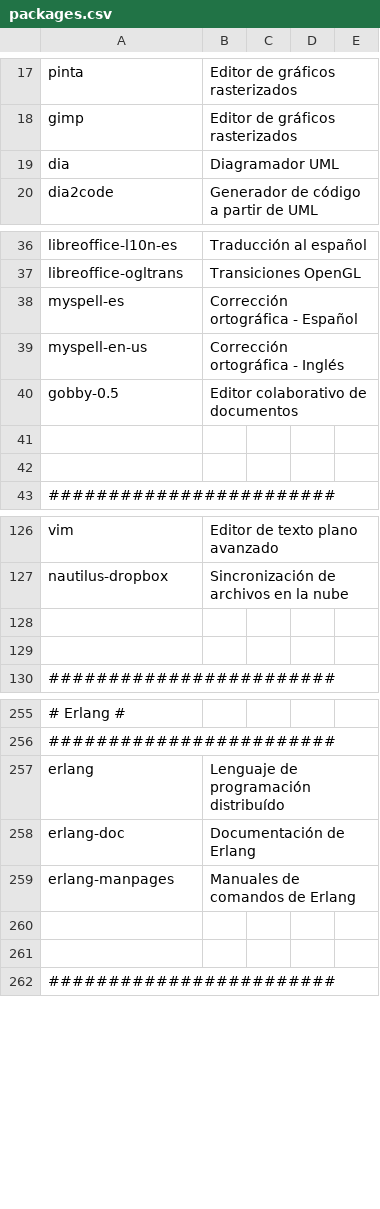
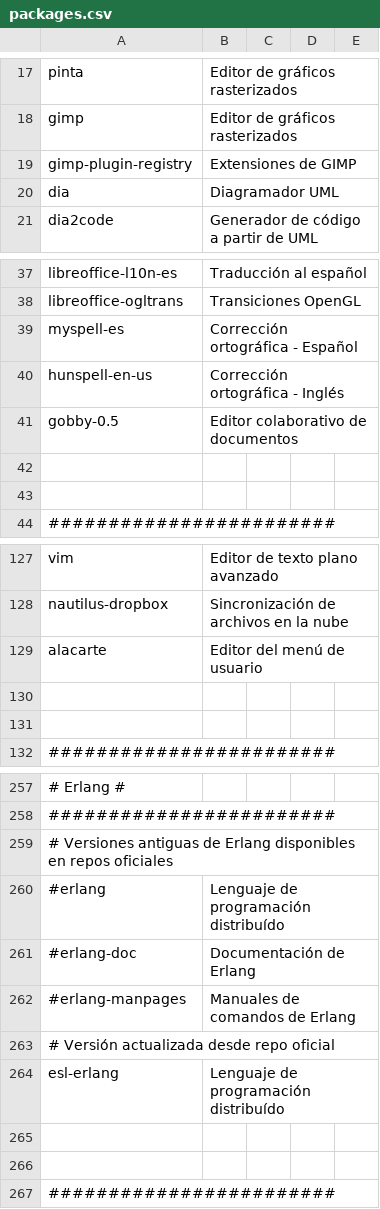
Before and after one commit to ACTLibre/black-sheep-linux, a CSV file: packages.csv, drawn as a sheet; only a part is shown, gaps mark what is left out; addresses are those after the commit; the diff names each change by its address in the sheet, - before the commit and + after, or states it on an @@ line.

Commit message:
Se agregan algunos paquetes y se incluye/configura el GIMP 2.8.

```diff
--- a/packages.csv
+++ b/packages.csv
+row 19: gimp-plugin-registry | Extensiones de GIMP
-A40: myspell-en-us
+A40: hunspell-en-us
+row 129: alacarte | Editor del menú de usuario
+row 259: # Versiones antiguas de Erlang disponibles en repos oficiales
-A260: erlang
+A260: #erlang
-A261: erlang-doc
+A261: #erlang-doc
-A262: erlang-manpages
+A262: #erlang-manpages
+row 263: # Versión actualizada desde repo oficial
+row 264: esl-erlang | Lenguaje de programación distribuído
```
Also changed, not shown: 2 other files.
